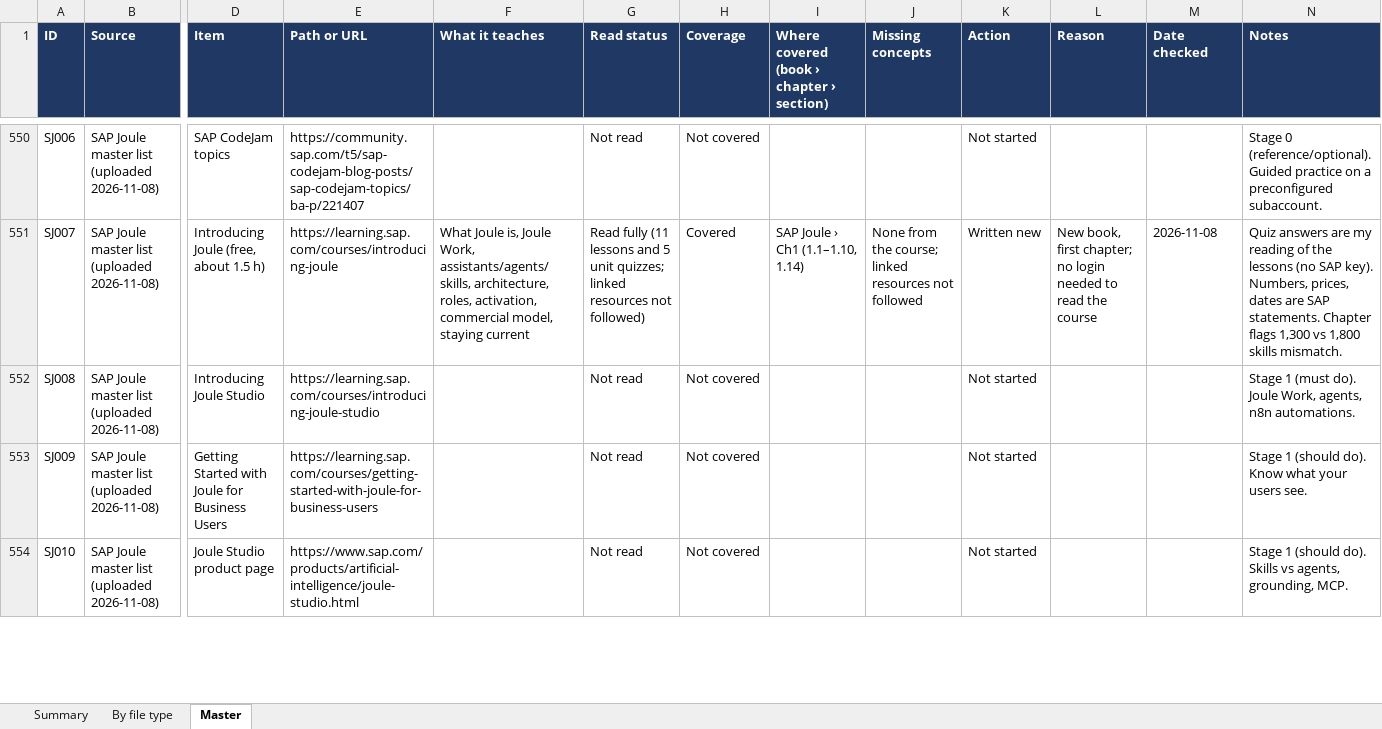
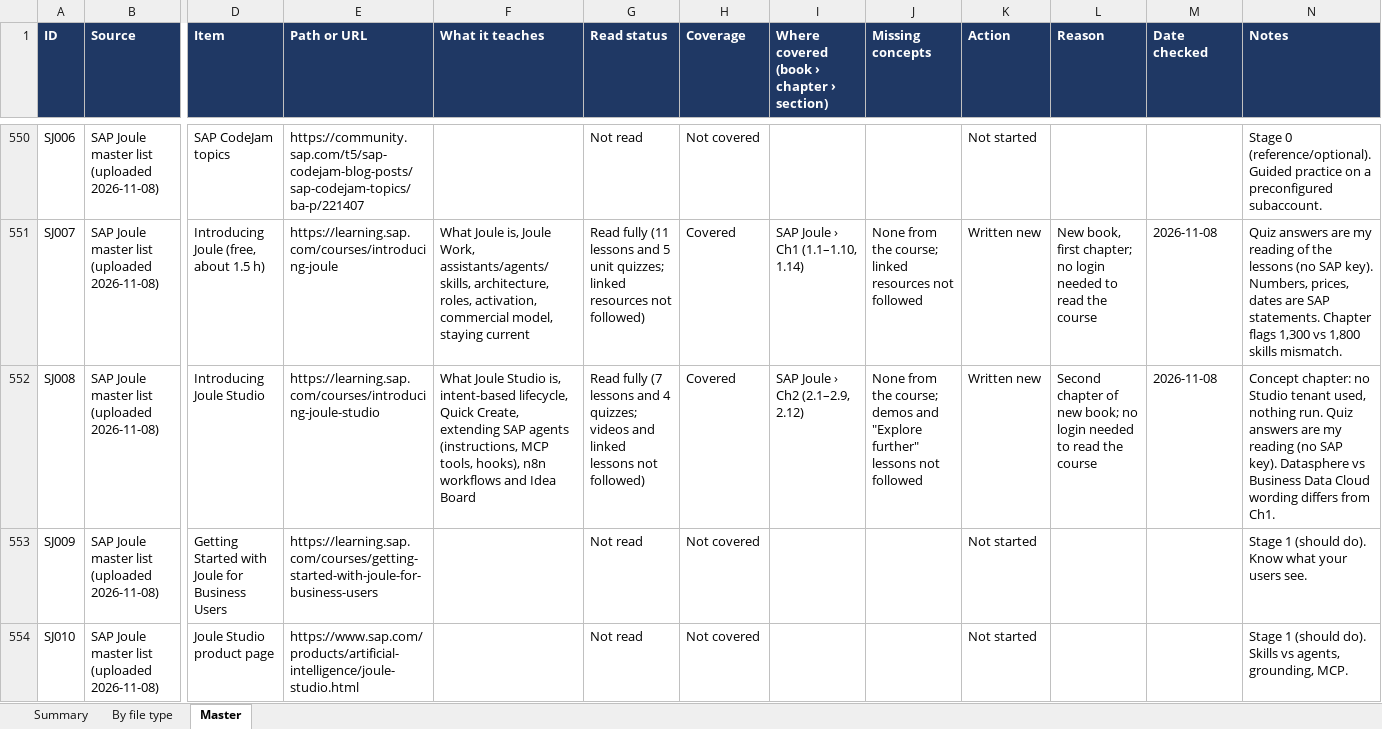
Before and after one commit to kiaanwankhede/MyNotes, an Excel workbook: master/master.xlsx, sheet Master, drawn as a sheet; only a part is shown, gaps mark what is left out; values as stored, in another font and other column widths than the file's, no borders; charts and pictures not drawn; the diff names each change by its address in the sheet, - before the commit and + after, or states it on an @@ line.

```diff
--- a/master/master.xlsx (sheet Master)
+++ b/master/master.xlsx (sheet Master)
-F552 (What it teaches): (empty)
+F552 (What it teaches): What Joule Studio is, intent-based lifecycle, Quick Create, extending SAP agents (instructions, MCP tools, hooks), n8n workflows and Idea Board
-G552 (Read status): Not read
+G552 (Read status): Read fully (7 lessons and 4 quizzes; videos and linked lessons not followed)
-H552 (Coverage): Not covered
+H552 (Coverage): Covered
-I552: (empty)
+I552: SAP Joule › Ch2 (2.1–2.9, 2.12)
-J552 (Missing concepts): (empty)
+J552 (Missing concepts): None from the course; demos and "Explore further" lessons not followed
-K552 (Action): Not started
+K552 (Action): Written new
-L552 (Reason): (empty)
+L552 (Reason): Second chapter of new book; no login needed to read the course
-M552 (Date checked): (empty)
+M552 (Date checked): 2026-11-08
-N552 (Notes): Stage 1 (must do). Joule Work, agents, n8n automations.
+N552 (Notes): Concept chapter: no Studio tenant used, nothing run. Quiz answers are my reading (no SAP key). Datasphere vs Business Data Cloud wording differs from Ch1.
```
Also changed, not shown: sheet By file type, sheet Summary, 3 other files.
